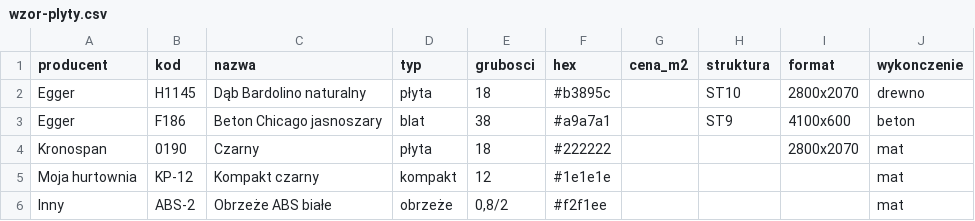
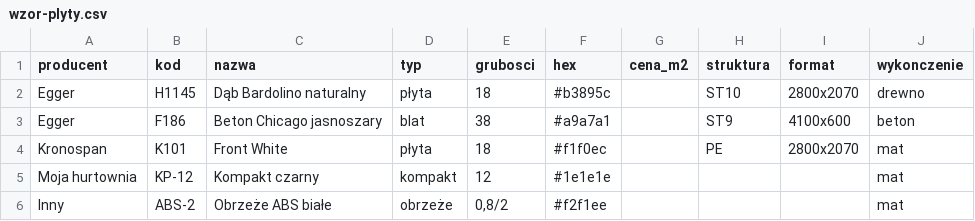
Before and after one commit to pawel799/System-ofertowania-, a CSV file: public/wzor-plyty.csv, drawn as a sheet.

Commit message:
Baza płyt: kody sprawdzone u producentów (K3D-PLYTY-01b)
Każda pozycja potwierdzona na publicznej karcie dekoru Egger/Kronospan
i w programie dostaw Egger EDC 26+; ZRODLA.md ma URL i datę przy każdym kodzie.
- poprawione nazwy (Egger: Kaszmir, Szary przykurzony, Gladstone tabak,
  Sherman koniakowy brązowy, Pacific; Kronospan: nazwy producenta),
- Kronospan K002/K003: zamienione nazwy i kolory poglądowe, struktura PW,
- usunięte wycofane: H1146 ST10, F274 ST9, blaty F812 ST9 i F204 ST75,
- ST2 → ST7 dla W980, U961, U999; Kronospan 0101 → K101 PE,
  usunięte niepotwierdzone 0190 i 0162,
- test danych: wymagane pola, unikalne kody, wzór kodu, źródło w ZRODLA.md.

```diff
--- a/public/wzor-plyty.csv
+++ b/public/wzor-plyty.csv
@@ -3,3 +3,3 @@ Egger;H1145;Dąb Bardolino naturalny;płyta;18;#b3895c;;ST10;2800x2070;drewno
 Egger;F186;Beton Chicago jasnoszary;blat;38;#a9a7a1;;ST9;4100x600;beton
-Kronospan;0190;Czarny;płyta;18;#222222;;;2800x2070;mat
+Kronospan;K101;Front White;płyta;18;#f1f0ec;;PE;2800x2070;mat
 Moja hurtownia;KP-12;Kompakt czarny;kompakt;12;#1e1e1e;;;;mat
```
Also changed, not shown: 4 other files.
